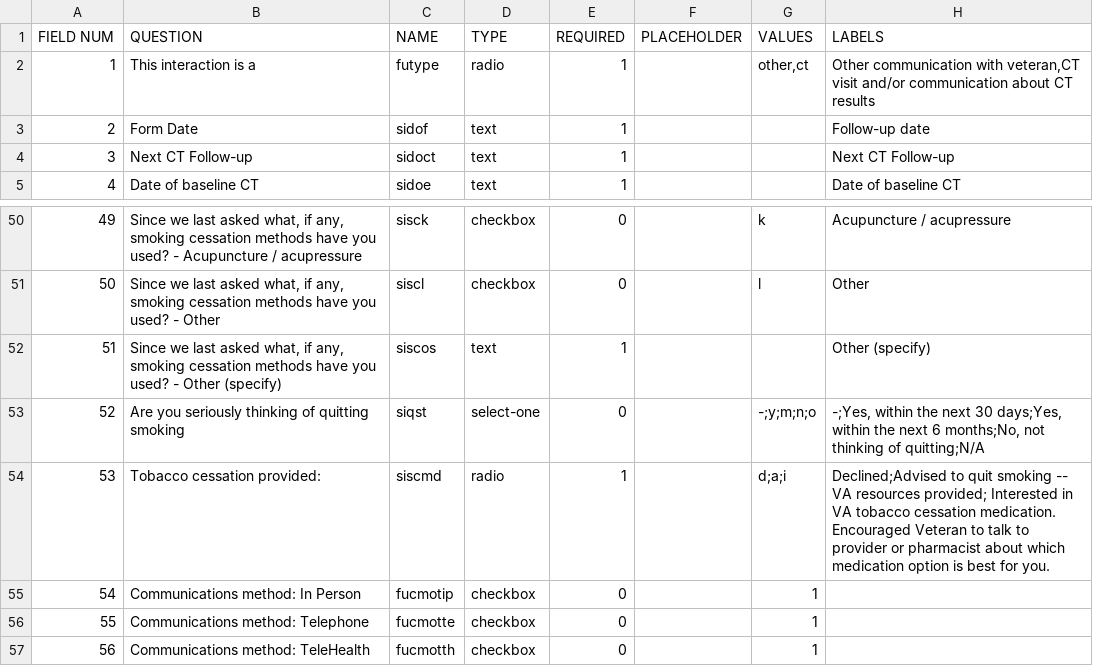
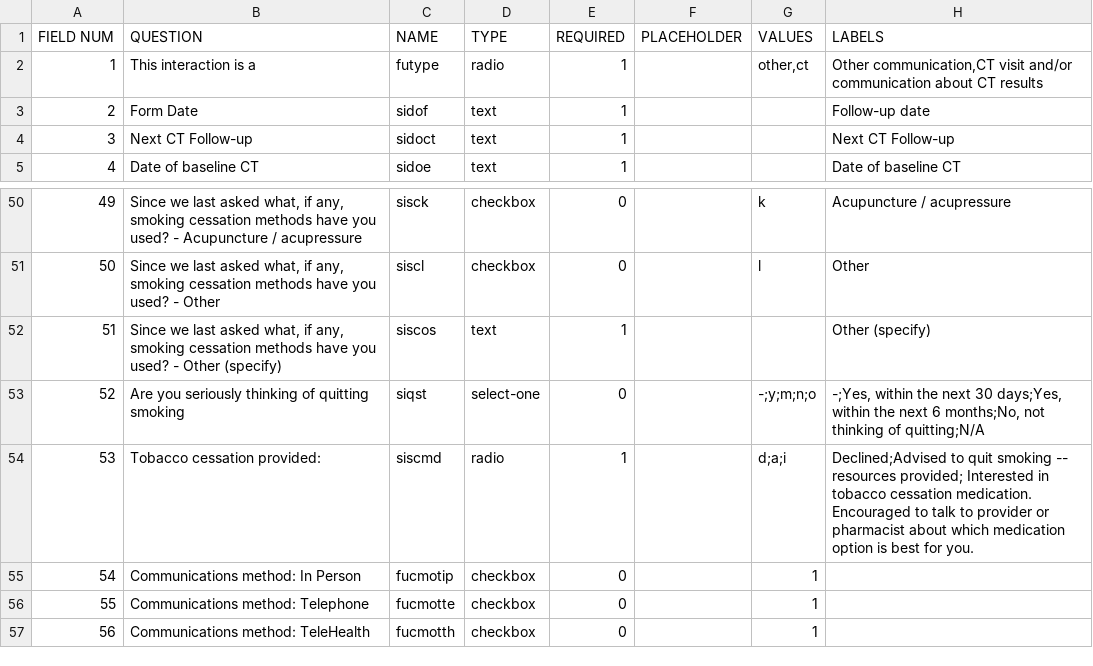
Before and after one commit to ParaxialTechnologies/SAMI-VAPALS-ELCAP, a TSV file: docs/form-fields/follow-up.tsv, drawn as a sheet; only a part is shown, gaps mark what is left out; the diff names each change by its address in the sheet, - before the commit and + after, or states it on an @@ line.

Commit message:
m026 - Change veteran to candidate on intake and followup forms. Removed "VA" text in labels

```diff
--- a/docs/form-fields/follow-up.tsv
+++ b/docs/form-fields/follow-up.tsv
-H2 (LABELS): Other communication with veteran,CT visit and/or…
+H2 (LABELS): Other communication,CT visit and/or…
-H54 (LABELS): …smoking -- VA resources provided; Interested in VA tobacco cessation medication. Encouraged Veteran to talk…
+H54 (LABELS): …smoking -- resources provided; Interested in tobacco cessation medication. Encouraged to talk…
```
Also changed, not shown: docs/form-fields/intake.tsv, 8 other files.
